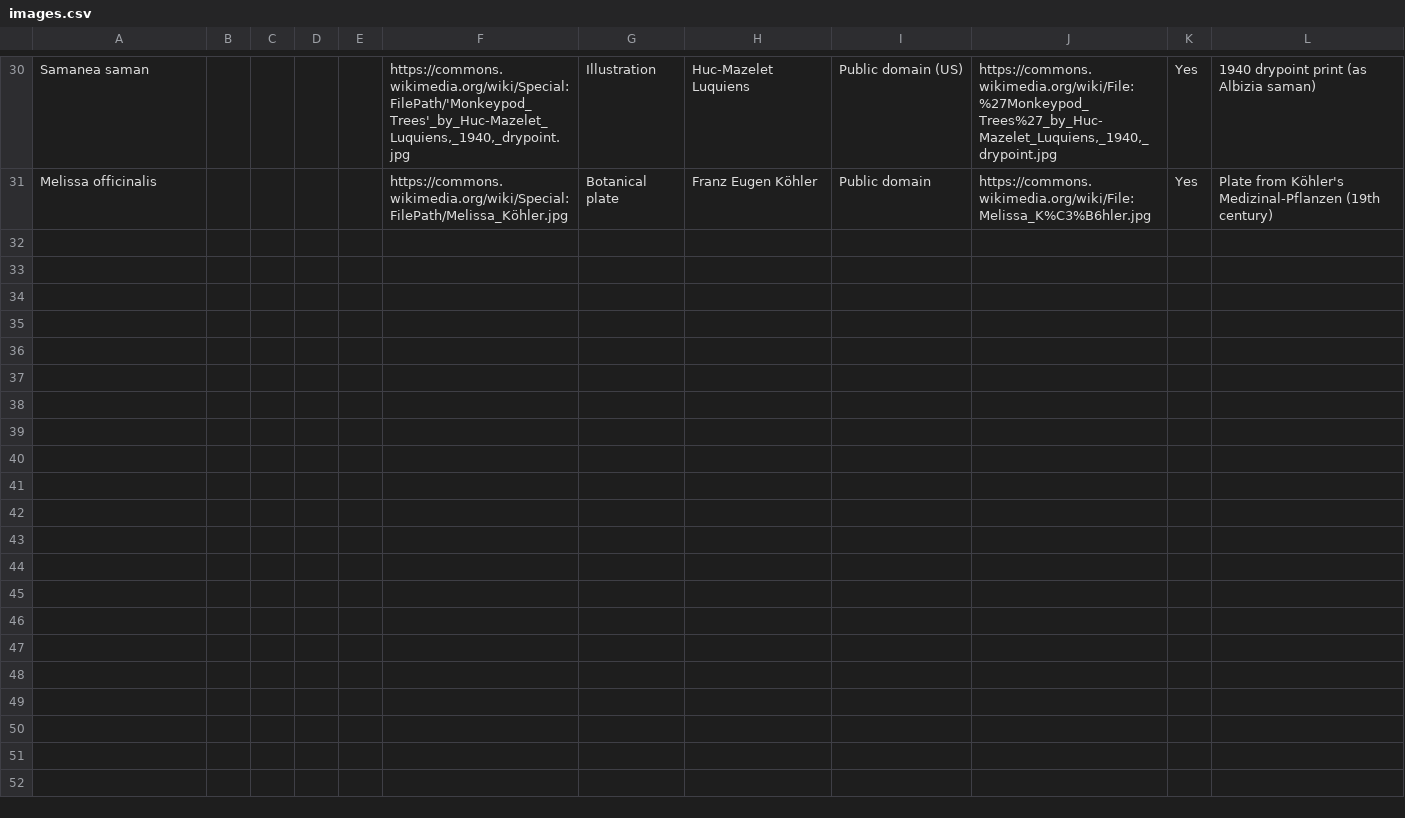
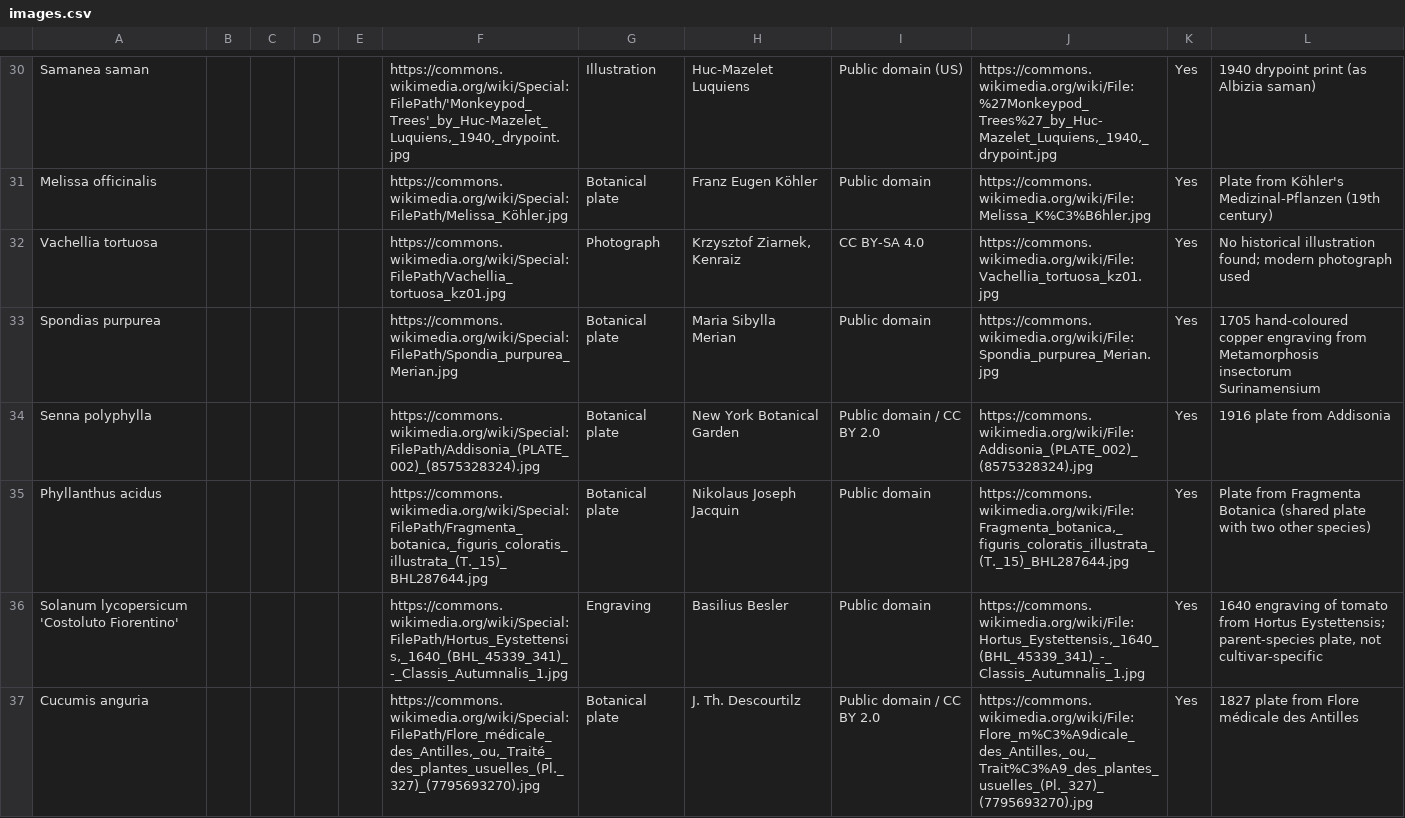
Before and after one commit to Driftwoodye/Driftwood-Garden, a CSV file: images.csv, drawn as a sheet; only a part is shown, gaps mark what is left out; the diff names each change by its address in the sheet, - before the commit and + after, or states it on an @@ line.

Commit message:
Add 6 more verified Commons images to images.csv (batch 4/6)
Vachellia tortuosa, Spondias purpurea, Senna polyphylla, Phyllanthus
acidus, Solanum lycopersicum 'Costoluto Fiorentino', Cucumis
anguria — mostly 17th-19th century plates (Hortus Eystettensis,
Merian's Metamorphosis Insectorum, Flore médicale des Antilles,
Addisonia); Vachellia tortuosa uses a modern CC BY-SA photo.

```diff
--- a/images.csv
+++ b/images.csv
+row 32: Vachellia tortuosa |  |  |  |  | https://commons.wikimedia.org/wiki/Special:FilePath/Vachellia_tortuosa_kz01.jpg | Photograph | Krzysztof Ziarnek, Kenraiz | CC BY-SA 4.0 | https://commons.wikimedia.org/wiki/File:Vachellia_tortuosa_kz01.jpg | Yes | No historical illustration found; modern photograph used
+row 33: Spondias purpurea |  |  |  |  | https://commons.wikimedia.org/wiki/Special:FilePath/Spondia_purpurea_Merian.jpg | Botanical plate | Maria Sibylla Merian | Public domain | https://commons.wikimedia.org/wiki/File:Spondia_purpurea_Merian.jpg | Yes | 1705 hand-coloured copper engraving from Metamorphosis insectorum Surinamensium
+row 34: Senna polyphylla |  |  |  |  | https://commons.wikimedia.org/wiki/Special:FilePath/Addisonia_(PLATE_002)_(8575328324).jpg | Botanical plate | New York Botanical Garden | Public domain / CC BY 2.0 | https://commons.wikimedia.org/wiki/File:Addisonia_(PLATE_002)_(8575328324).jpg | Yes | 1916 plate from Addisonia
+row 35: Phyllanthus acidus |  |  |  |  | https://commons.wikimedia.org/wiki/Special:FilePath/Fragmenta_botanica,_figuris_coloratis_illustrata_(T._15)_BHL287644.jpg | Botanical plate | Nikolaus Joseph Jacquin | Public domain | https://commons.wikimedia.org/wiki/File:Fragmenta_botanica,_figuris_coloratis_illustrata_(T._15)_BHL287644.jpg | Yes | Plate from Fragmenta Botanica (shared plate with two other species)
+row 36: Solanum lycopersicum 'Costoluto Fiorentino' |  |  |  |  | https://commons.wikimedia.org/wiki/Special:FilePath/Hortus_Eystettensis,_1640_(BHL_45339_341)_-_Classis_Autumnalis_1.jpg | Engraving | Basilius Besler | Public domain | https://commons.wikimedia.org/wiki/File:Hortus_Eystettensis,_1640_(BHL_45339_341)_-_Classis_Autumnalis_1.jpg | Yes | 1640 engraving of tomato from Hortus Eystettensis; parent-species plate, not cultivar-specific
+row 37: Cucumis anguria |  |  |  |  | https://commons.wikimedia.org/wiki/Special:FilePath/Flore_médicale_des_Antilles,_ou,_Traité_des_plantes_usuelles_(Pl._327)_(7795693270).jpg | Botanical plate | J. Th. Descourtilz | Public domain / CC BY 2.0 | https://commons.wikimedia.org/wiki/File:Flore_m%C3%A9dicale_des_Antilles,_ou,_Trait%C3%A9_des_plantes_usuelles_(Pl._327)_(7795693270).jpg | Yes | 1827 plate from Flore médicale des Antilles
```
